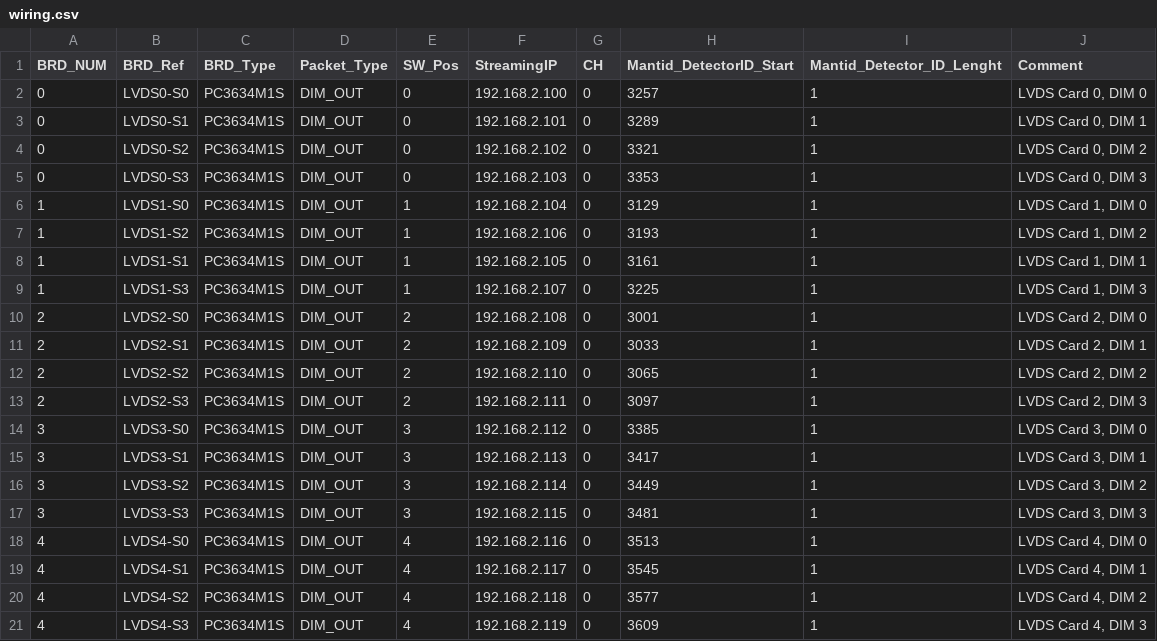
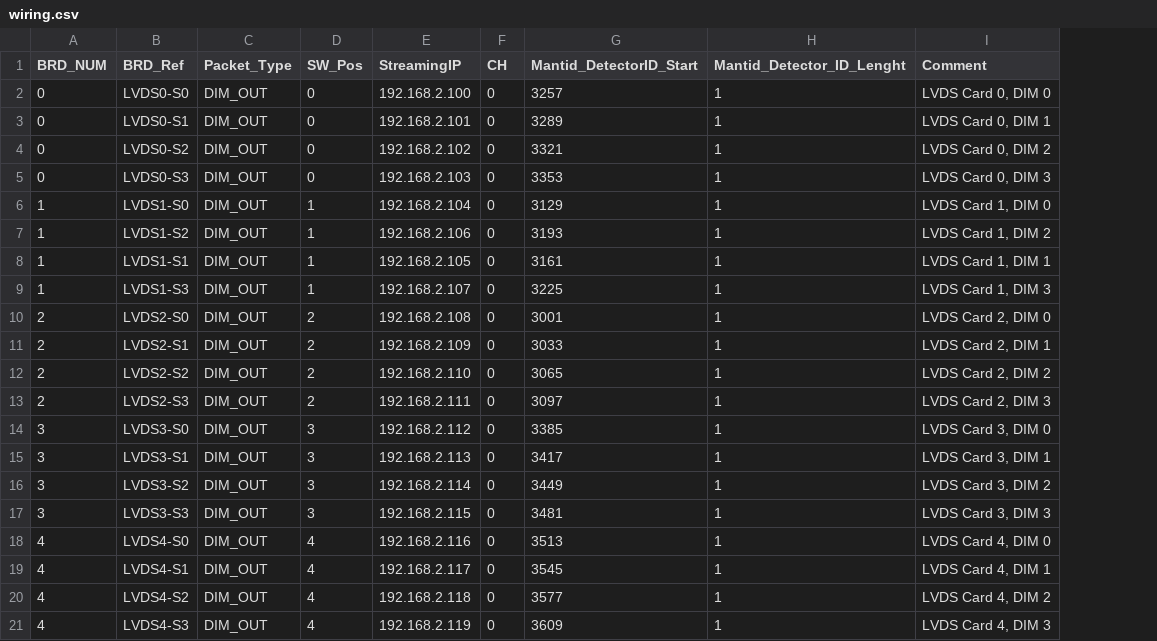
Before and after one commit to ISISComputingGroup/event_udp_to_kafka, a CSV file: src/config/wiring.csv, drawn as a sheet; the diff names each change by its address in the sheet, - before the commit and + after, or states it on an @@ line.

```diff
--- a/src/config/wiring.csv
+++ b/src/config/wiring.csv
-column C (BRD_Type), rows 2-21: all PC3634M1S
```
Also changed, not shown: src/config/wiring_maps.csv, src/config/wiring_polref.csv, 16 other files.
